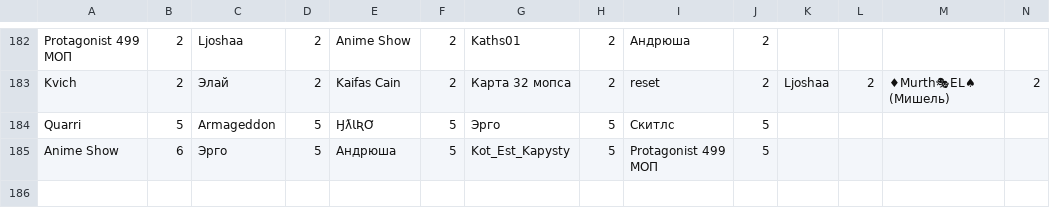
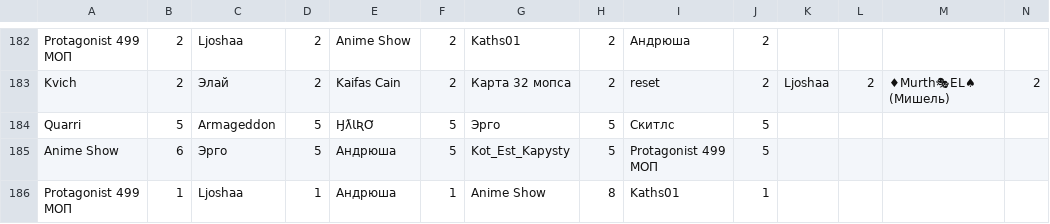
Before and after one commit to zzzRobottzzz/dnd-stats, a CSV file: stats.csv, drawn as a sheet; only a part is shown, gaps mark what is left out; rows hold the shown columns only; the diff names each change by its address in the sheet, - before the commit and + after, or states it on an @@ line.

Commit message:
Update statistics

```diff
--- a/stats.csv
+++ b/stats.csv
+row 186: Protagonist 499 МОП | 1 | Ljoshaa | 1 | Андрюша | 1 | Anime Show | 8 | Kaths01 | 1
```
